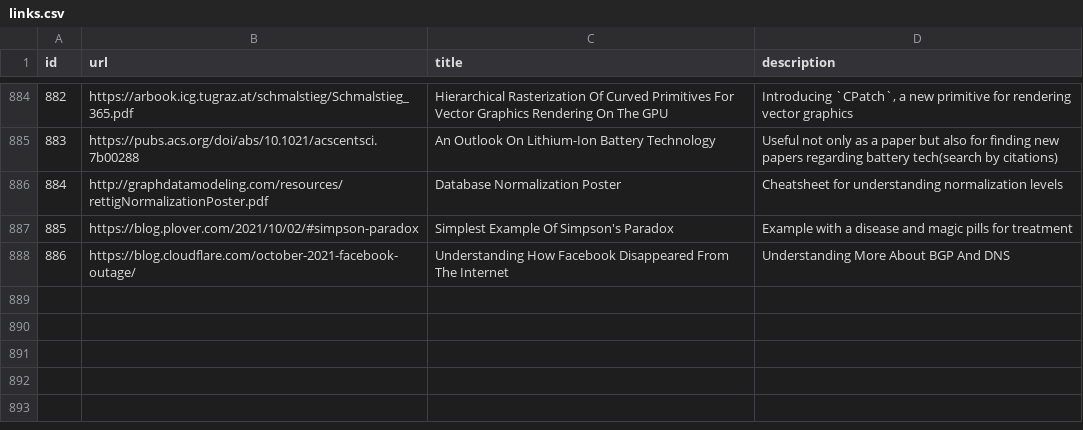
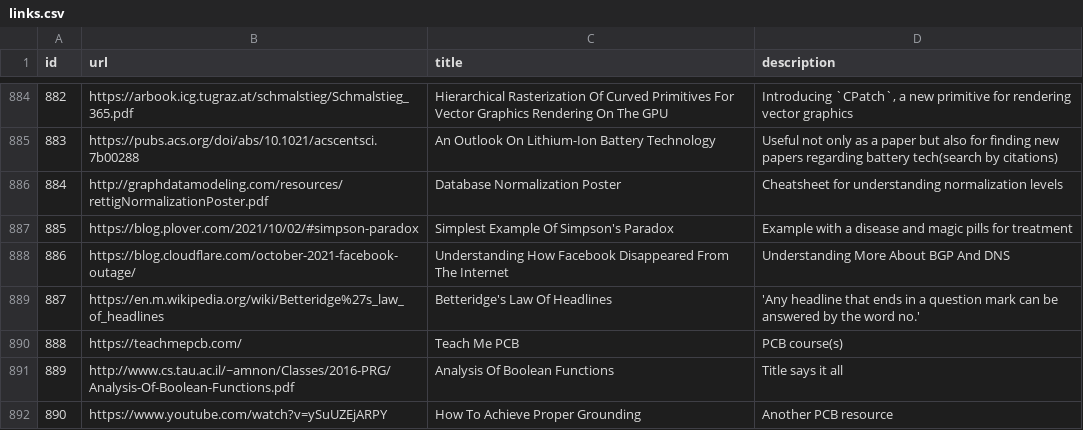
Before and after one commit to AlexandruIca/Stuff, a CSV file: data/links.csv, drawn as a sheet; only a part is shown, gaps mark what is left out.

Commit message:
New links
- Teach me pcb
- Analysis of boolean functions
- How to achieve proper grounding

```diff
--- a/data/links.csv
+++ b/data/links.csv
@@ -888 +888,5 @@ id,url,title,description
 886,"https://blog.cloudflare.com/october-2021-facebook-outage/","Understanding How Facebook Disappeared From The Internet","Understanding More About BGP And DNS"
+887,"https://en.m.wikipedia.org/wiki/Betteridge%27s_law_of_headlines","Betteridge's Law Of Headlines","'Any headline that ends in a question mark can be answered by the word no.'"
+888,"https://teachmepcb.com/","Teach Me PCB","PCB course(s)"
+889,"http://www.cs.tau.ac.il/~amnon/Classes/2016-PRG/Analysis-Of-Boolean-Functions.pdf","Analysis Of Boolean Functions","Title says it all"
+890,"https://www.youtube.com/watch?v=ySuUZEjARPY","How To Achieve Proper Grounding","Another PCB resource"
```
Also changed, not shown: data/links_tags.csv, 1 other file.
